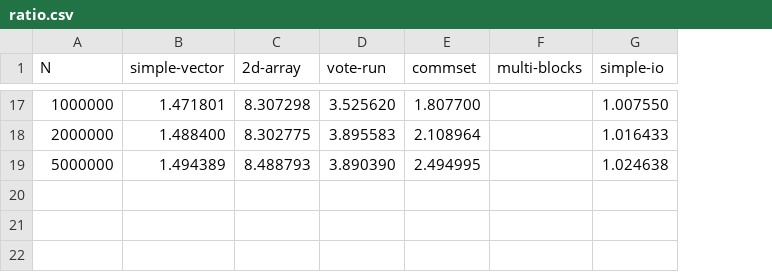
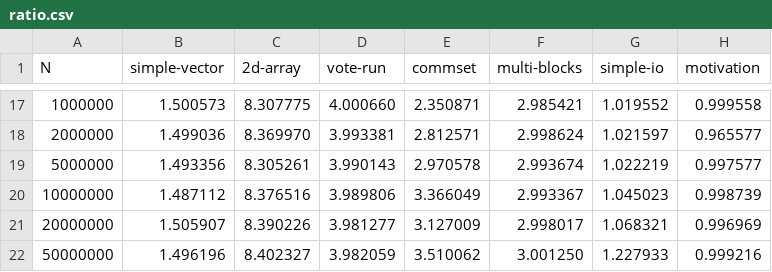
Before and after one commit to veracity-lang/veracity2g, a CSV file: reports/out-dswp-arran/ratio.csv, drawn as a sheet; only a part is shown, gaps mark what is left out; the diff covers the shown part only; the diff names each change by its address in the sheet, - before the commit and + after, or states it on an @@ line.

```diff
--- a/reports/out-dswp-arran/ratio.csv
+++ b/reports/out-dswp-arran/ratio.csv
+column H (motivation), rows 17-19: 0.999558 | 0.965577 | 0.997577
-B17 (simple-vector): 1.471801
+B17 (simple-vector): 1.500573
-C17 (2d-array): 8.307298
+C17 (2d-array): 8.307775
-D17 (vote-run): 3.525620
+D17 (vote-run): 4.000660
-E17 (commset): 1.807700
+E17 (commset): 2.350871
-F17 (multi-blocks): (empty)
+F17 (multi-blocks): 2.985421
-G17 (simple-io): 1.007550
+G17 (simple-io): 1.019552
-B18 (simple-vector): 1.488400
+B18 (simple-vector): 1.499036
-C18 (2d-array): 8.302775
+C18 (2d-array): 8.369970
-D18 (vote-run): 3.895583
+D18 (vote-run): 3.993381
-E18 (commset): 2.108964
+E18 (commset): 2.812571
-F18 (multi-blocks): (empty)
+F18 (multi-blocks): 2.998624
-G18 (simple-io): 1.016433
+G18 (simple-io): 1.021597
-B19 (simple-vector): 1.494389
+B19 (simple-vector): 1.493356
-C19 (2d-array): 8.488793
+C19 (2d-array): 8.305261
-D19 (vote-run): 3.890390
+D19 (vote-run): 3.990143
-E19 (commset): 2.494995
+E19 (commset): 2.970578
-F19 (multi-blocks): (empty)
+F19 (multi-blocks): 2.993674
-G19 (simple-io): 1.024638
+G19 (simple-io): 1.022219
+row 20: 10000000 | 1.487112 | 8.376516 | 3.989806 | 3.366049 | 2.993367 | 1.045023 | 0.998739
+row 21: 20000000 | 1.505907 | 8.390226 | 3.981277 | 3.127009 | 2.998017 | 1.068321 | 0.996969
+row 22: 50000000 | 1.496196 | 8.402327 | 3.982059 | 3.510062 | 3.001250 | 1.227933 | 0.999216
```
Also changed, not shown: 90 edited cells elsewhere in this file, reports/out-dswp-arran/par.csv, reports/out-dswp-arran/seq.csv.
